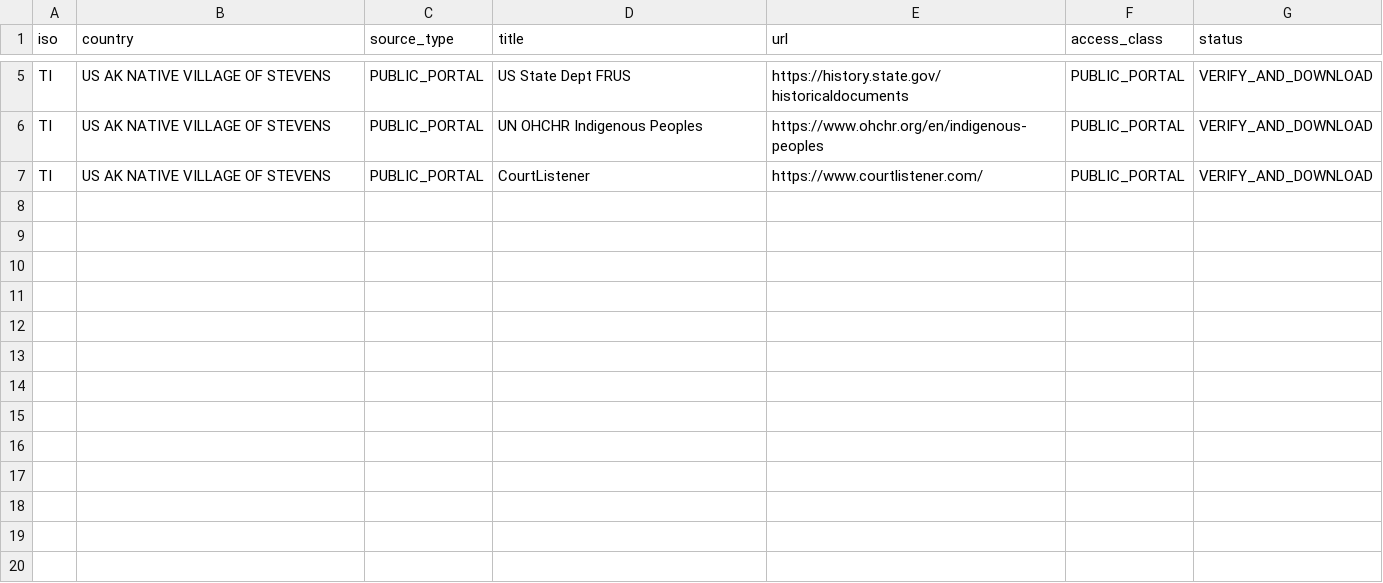
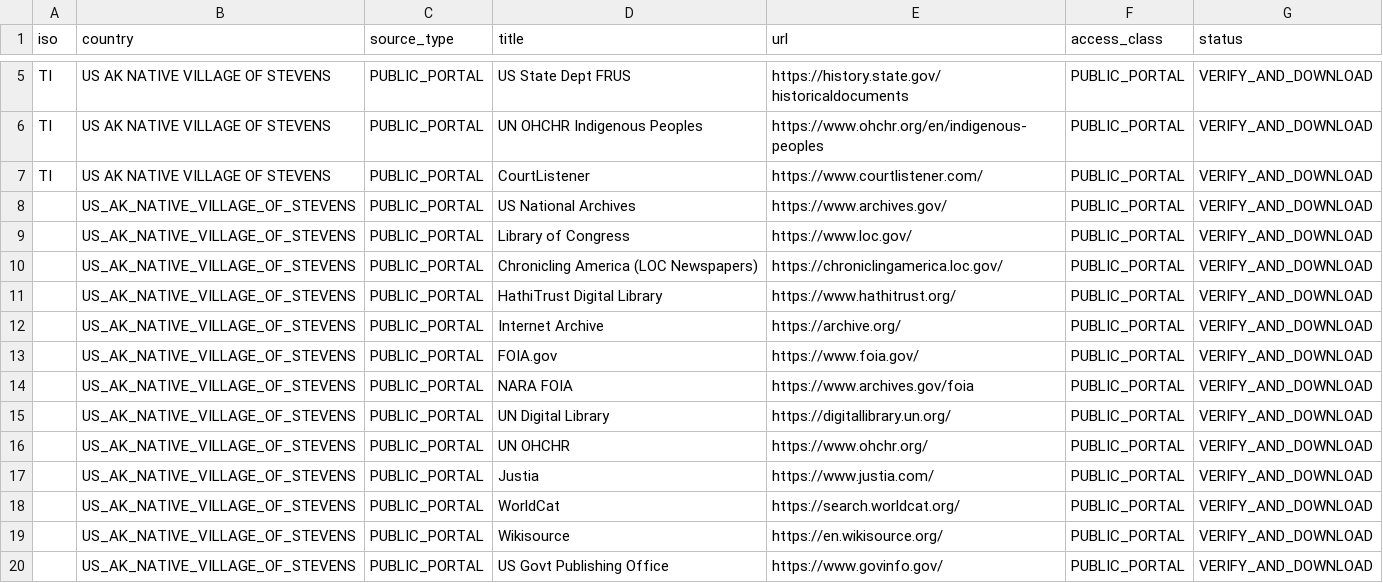
Before and after one commit to GlobalRestitutionAlliance/turtle-island-us-ak-native-village-of-stevens-master-litigation, a CSV file: 03_Evidentiary_Exhibits/PRIMARY_PUBLIC_SOURCES.csv, drawn as a sheet; only a part is shown, gaps mark what is left out.

Commit message:
Expand primary public source registries (Batch 2)

```diff
--- a/03_Evidentiary_Exhibits/PRIMARY_PUBLIC_SOURCES.csv
+++ b/03_Evidentiary_Exhibits/PRIMARY_PUBLIC_SOURCES.csv
@@ -7 +7,14 @@ TI,US AK NATIVE VILLAGE OF STEVENS,PUBLIC_PORTAL,UN OHCHR Indigenous Peoples,htt
 TI,US AK NATIVE VILLAGE OF STEVENS,PUBLIC_PORTAL,CourtListener,https://www.courtlistener.com/,PUBLIC_PORTAL,VERIFY_AND_DOWNLOAD
+,US_AK_NATIVE_VILLAGE_OF_STEVENS,PUBLIC_PORTAL,US National Archives,https://www.archives.gov/,PUBLIC_PORTAL,VERIFY_AND_DOWNLOAD
+,US_AK_NATIVE_VILLAGE_OF_STEVENS,PUBLIC_PORTAL,Library of Congress,https://www.loc.gov/,PUBLIC_PORTAL,VERIFY_AND_DOWNLOAD
+,US_AK_NATIVE_VILLAGE_OF_STEVENS,PUBLIC_PORTAL,Chronicling America (LOC Newspapers),https://chroniclingamerica.loc.gov/,PUBLIC_PORTAL,VERIFY_AND_DOWNLOAD
+,US_AK_NATIVE_VILLAGE_OF_STEVENS,PUBLIC_PORTAL,HathiTrust Digital Library,https://www.hathitrust.org/,PUBLIC_PORTAL,VERIFY_AND_DOWNLOAD
+,US_AK_NATIVE_VILLAGE_OF_STEVENS,PUBLIC_PORTAL,Internet Archive,https://archive.org/,PUBLIC_PORTAL,VERIFY_AND_DOWNLOAD
+,US_AK_NATIVE_VILLAGE_OF_STEVENS,PUBLIC_PORTAL,FOIA.gov,https://www.foia.gov/,PUBLIC_PORTAL,VERIFY_AND_DOWNLOAD
+,US_AK_NATIVE_VILLAGE_OF_STEVENS,PUBLIC_PORTAL,NARA FOIA,https://www.archives.gov/foia,PUBLIC_PORTAL,VERIFY_AND_DOWNLOAD
+,US_AK_NATIVE_VILLAGE_OF_STEVENS,PUBLIC_PORTAL,UN Digital Library,https://digitallibrary.un.org/,PUBLIC_PORTAL,VERIFY_AND_DOWNLOAD
+,US_AK_NATIVE_VILLAGE_OF_STEVENS,PUBLIC_PORTAL,UN OHCHR,https://www.ohchr.org/,PUBLIC_PORTAL,VERIFY_AND_DOWNLOAD
+,US_AK_NATIVE_VILLAGE_OF_STEVENS,PUBLIC_PORTAL,Justia,https://www.justia.com/,PUBLIC_PORTAL,VERIFY_AND_DOWNLOAD
+,US_AK_NATIVE_VILLAGE_OF_STEVENS,PUBLIC_PORTAL,WorldCat,https://search.worldcat.org/,PUBLIC_PORTAL,VERIFY_AND_DOWNLOAD
+,US_AK_NATIVE_VILLAGE_OF_STEVENS,PUBLIC_PORTAL,Wikisource,https://en.wikisource.org/,PUBLIC_PORTAL,VERIFY_AND_DOWNLOAD
+,US_AK_NATIVE_VILLAGE_OF_STEVENS,PUBLIC_PORTAL,US Govt Publishing Office,https://www.govinfo.gov/,PUBLIC_PORTAL,VERIFY_AND_DOWNLOAD
```
Also changed, not shown: 2 other files.
